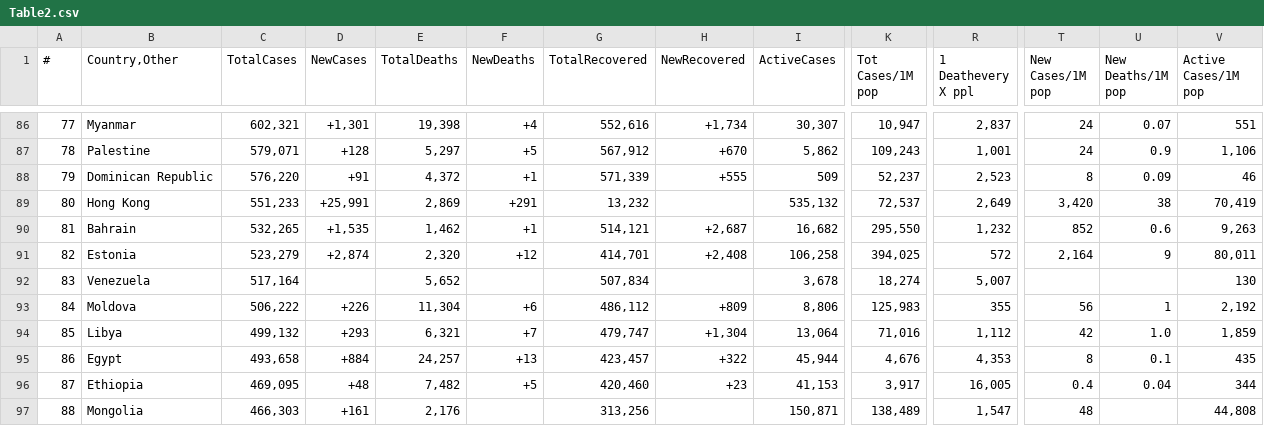
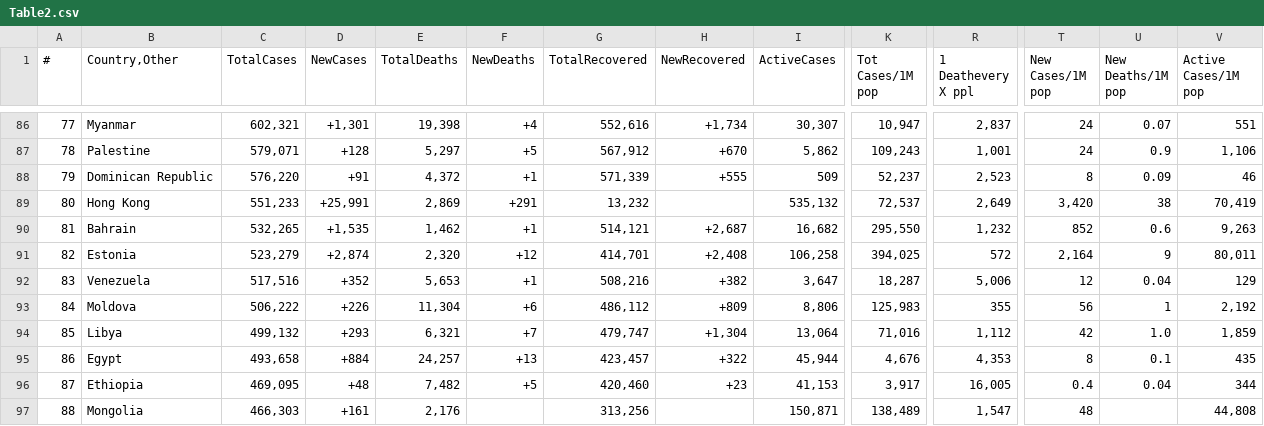
Before and after one commit to Covid-Data-API/Worldometer-Covid-Data-API, a CSV file: Table2.csv, drawn as a sheet; only a part is shown, gaps mark what is left out; the diff covers the shown part only; the diff names each change by its address in the sheet, - before the commit and + after, or states it on an @@ line.

```diff
--- a/Table2.csv
+++ b/Table2.csv
-C92 (TotalCases): 517,164
+C92 (TotalCases): 517,516
-D92 (NewCases): (empty)
+D92 (NewCases): +352
-E92 (TotalDeaths): 5,652
+E92 (TotalDeaths): 5,653
-F92 (NewDeaths): (empty)
+F92 (NewDeaths): +1
-G92 (TotalRecovered): 507,834
+G92 (TotalRecovered): 508,216
-H92 (NewRecovered): (empty)
+H92 (NewRecovered): +382
-I92 (ActiveCases): 3,678
+I92 (ActiveCases): 3,647
-K92 (Tot Cases/1M pop): 18,274
+K92 (Tot Cases/1M pop): 18,287
-R92 (1 Deathevery X ppl): 5,007
+R92 (1 Deathevery X ppl): 5,006
-T92 (New Cases/1M pop): (empty)
+T92 (New Cases/1M pop): 12
-U92 (New Deaths/1M pop): (empty)
+U92 (New Deaths/1M pop): 0.04
-V92 (Active Cases/1M pop): 130
+V92 (Active Cases/1M pop): 129
```
Also changed, not shown: 10 removed rows and 28 edited cells elsewhere in this file, Table1.csv.
